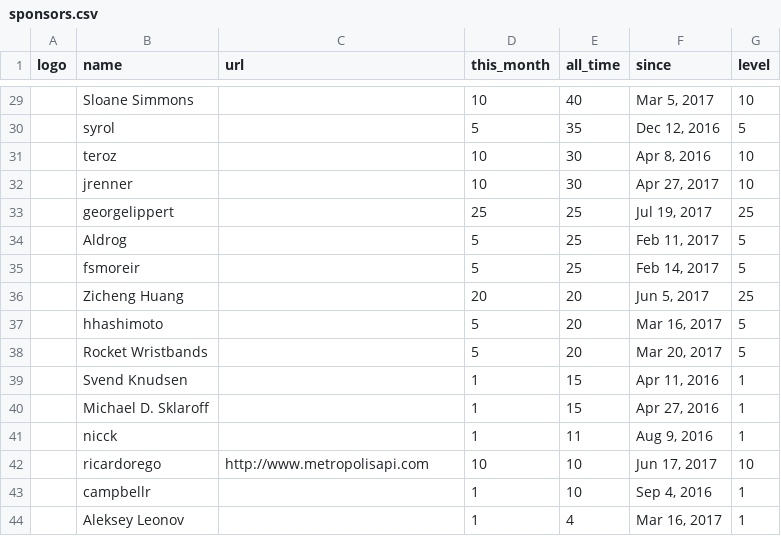
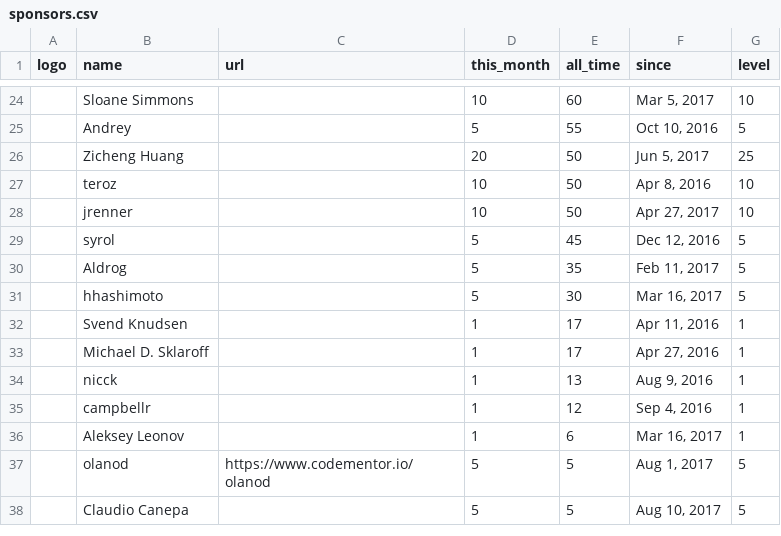
Before and after one commit to nim-lang/website, a CSV file: jekyll/_data/sponsors.csv, drawn as a sheet; only a part is shown, gaps mark what is left out; the diff covers the shown part only.

```diff
--- a/jekyll/_data/sponsors.csv
+++ b/jekyll/_data/sponsors.csv
@@ -29,16 +24,15 @@ logo,name,url,this_month,all_time,since,level
-,"Sloane Simmons",,10,40,"Mar 5, 2017",10
-,syrol,,5,35,"Dec 12, 2016",5
-,teroz,,10,30,"Apr 8, 2016",10
-,jrenner,,10,30,"Apr 27, 2017",10
-,georgelippert,,25,25,"Jul 19, 2017",25
-,Aldrog,,5,25,"Feb 11, 2017",5
-,fsmoreir,,5,25,"Feb 14, 2017",5
-,"Zicheng Huang",,20,20,"Jun 5, 2017",25
-,hhashimoto,,5,20,"Mar 16, 2017",5
-,"Rocket Wristbands",,5,20,"Mar 20, 2017",5
-,"Svend Knudsen",,1,15,"Apr 11, 2016",1
-,"Michael D. Sklaroff",,1,15,"Apr 27, 2016",1
-,nicck,,1,11,"Aug 9, 2016",1
-,ricardorego,http://www.metropolisapi.com,10,10,"Jun 17, 2017",10
-,campbellr,,1,10,"Sep 4, 2016",1
-,"Aleksey Leonov",,1,4,"Mar 16, 2017",1
+,"Sloane Simmons",,10,60,"Mar 5, 2017",10
+,"Andrey ",,5,55,"Oct 10, 2016",5
+,"Zicheng Huang",,20,50,"Jun 5, 2017",25
+,teroz,,10,50,"Apr 8, 2016",10
+,jrenner,,10,50,"Apr 27, 2017",10
+,syrol,,5,45,"Dec 12, 2016",5
+,Aldrog,,5,35,"Feb 11, 2017",5
+,hhashimoto,,5,30,"Mar 16, 2017",5
+,"Svend Knudsen",,1,17,"Apr 11, 2016",1
+,"Michael D. Sklaroff",,1,17,"Apr 27, 2016",1
+,nicck,,1,13,"Aug 9, 2016",1
+,campbellr,,1,12,"Sep 4, 2016",1
+,"Aleksey Leonov",,1,6,"Mar 16, 2017",1
+,olanod,https://www.codementor.io/olanod,5,5,"Aug 1, 2017",5
+,"Claudio Canepa",,5,5,"Aug 10, 2017",5
```
Also changed, not shown: 1 added row, 6 removed rows and 21 edited cells elsewhere in this file, jekyll/_data/inactive_sponsors.csv, 1 other file.
